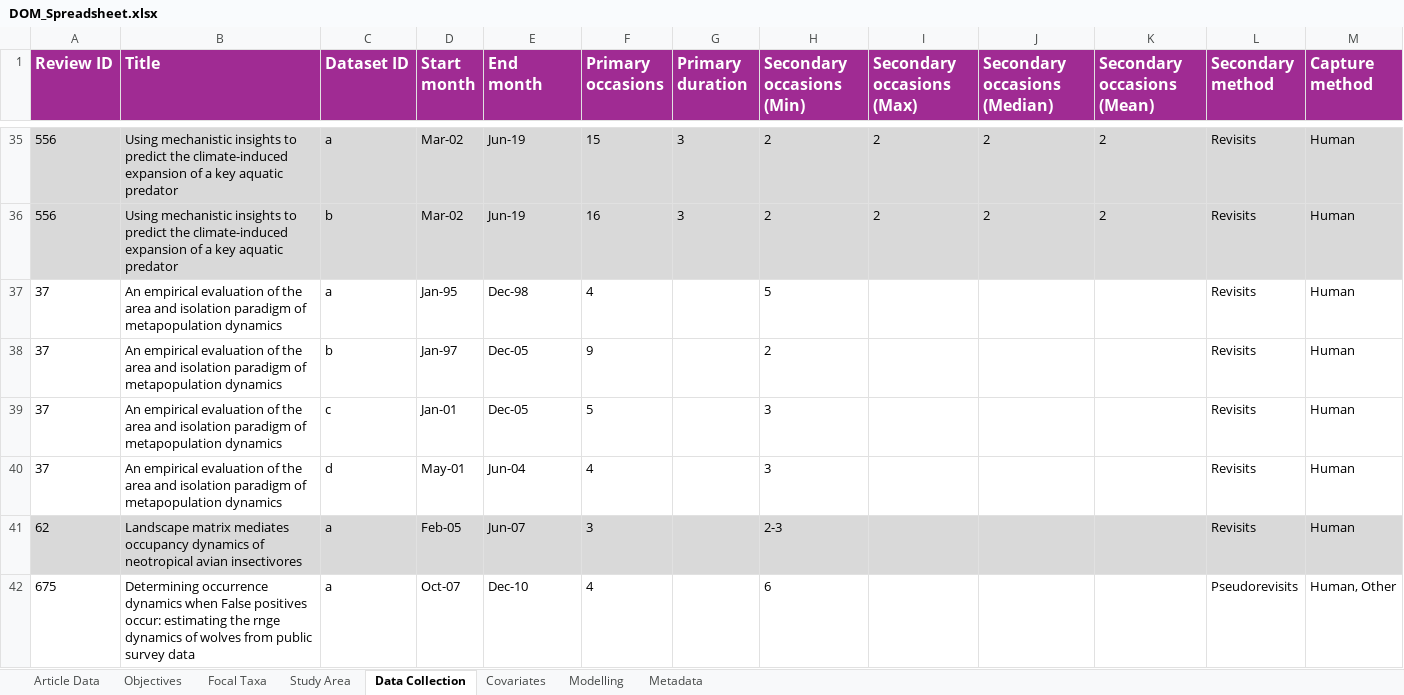
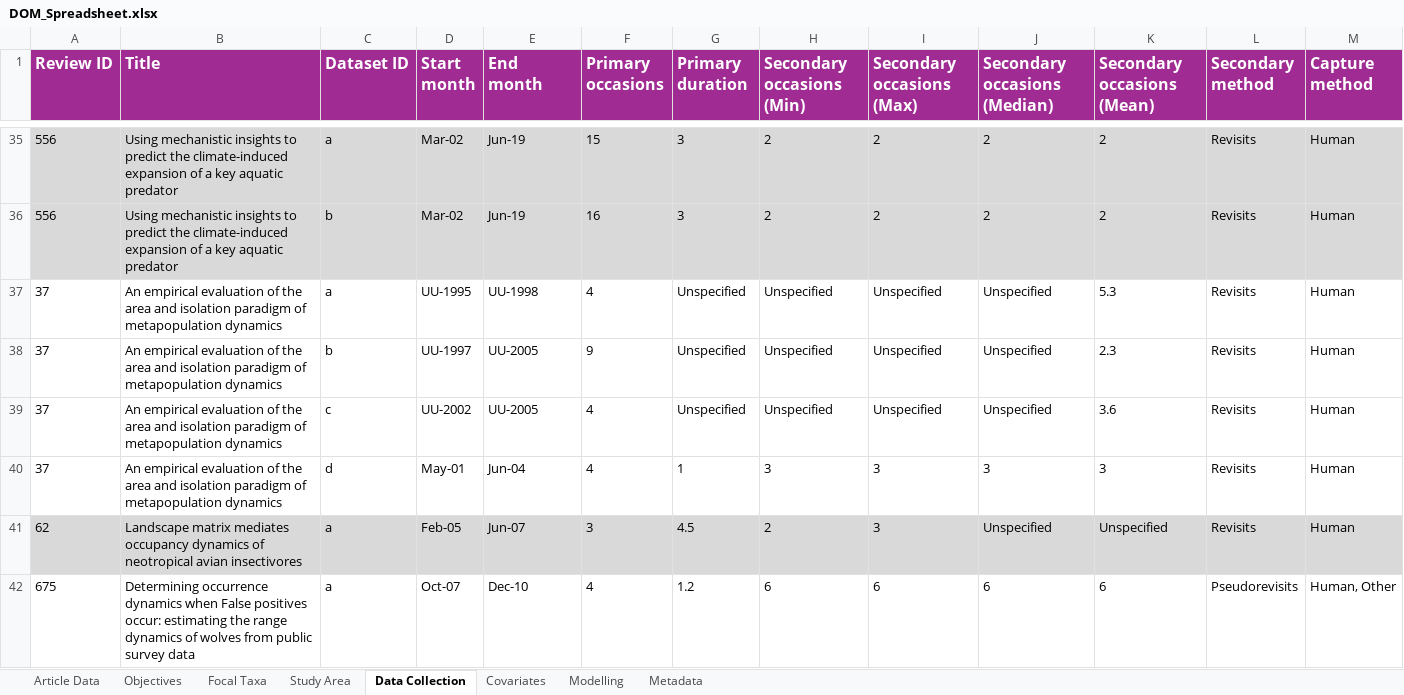
Before and after one commit to SaoirseKelleher/DOM_Review, an Excel workbook: Spreadsheets/DOM_Spreadsheet.xlsx, sheet Data Collection, drawn as a sheet; only a part is shown, gaps mark what is left out; values as stored, in another font and other column widths than the file's, no borders; the diff covers the shown part only; the diff names each change by its address in the sheet, - before the commit and + after, or states it on an @@ line.

```diff
--- a/Spreadsheets/DOM_Spreadsheet.xlsx (sheet Data Collection)
+++ b/Spreadsheets/DOM_Spreadsheet.xlsx (sheet Data Collection)
-D37 (Start month): Jan-95
+D37 (Start month): UU-1995
-E37 (End month): Dec-98
+E37 (End month): UU-1998
-G37:G39 (Primary duration): (empty)
+G37:G39 (Primary duration): Unspecified
-H37 (Secondary occasions (Min)): 5
+H37 (Secondary occasions (Min)): Unspecified
-I37:I39 (Secondary occasions (Max)): (empty)
+I37:I39 (Secondary occasions (Max)): Unspecified
-J37:J39 (Secondary occasions (Median)): (empty)
+J37:J39 (Secondary occasions (Median)): Unspecified
-K37 (Secondary occasions (Mean)): (empty)
+K37 (Secondary occasions (Mean)): 5.3
-D38 (Start month): Jan-97
+D38 (Start month): UU-1997
-E38:E39 (End month): Dec-05
+E38:E39 (End month): UU-2005
-H38 (Secondary occasions (Min)): 2
+H38 (Secondary occasions (Min)): Unspecified
-K38 (Secondary occasions (Mean)): (empty)
+K38 (Secondary occasions (Mean)): 2.3
-D39 (Start month): Jan-01
+D39 (Start month): UU-2002
-F39 (Primary occasions): 5
+F39 (Primary occasions): 4
-H39 (Secondary occasions (Min)): 3
+H39 (Secondary occasions (Min)): Unspecified
-K39 (Secondary occasions (Mean)): (empty)
+K39 (Secondary occasions (Mean)): 3.6
-G40 (Primary duration): (empty)
+G40 (Primary duration): 1
-I40:I41 (Secondary occasions (Max)): (empty)
+I40:I41 (Secondary occasions (Max)): 3
-J40 (Secondary occasions (Median)): (empty)
+J40 (Secondary occasions (Median)): 3
-K40 (Secondary occasions (Mean)): (empty)
+K40 (Secondary occasions (Mean)): 3
-G41 (Primary duration): (empty)
+G41 (Primary duration): 4.5
-H41 (Secondary occasions (Min)): 2-3
+H41 (Secondary occasions (Min)): 2
-J41 (Secondary occasions (Median)): (empty)
+J41 (Secondary occasions (Median)): Unspecified
-K41 (Secondary occasions (Mean)): (empty)
+K41 (Secondary occasions (Mean)): Unspecified
-B42 (Title): …estimating the rnge dynamics of…
+B42 (Title): …estimating the range dynamics of…
-G42 (Primary duration): (empty)
+G42 (Primary duration): 1.2
-I42 (Secondary occasions (Max)): (empty)
+I42 (Secondary occasions (Max)): 6
-J42 (Secondary occasions (Median)): (empty)
+J42 (Secondary occasions (Median)): 6
-K42 (Secondary occasions (Mean)): (empty)
+K42 (Secondary occasions (Mean)): 6
```
Also changed, not shown: 72 edited cells elsewhere in this sheet, sheet Focal Taxa, sheet Objectives, sheet Covariates, sheet Article Data, sheet Modelling, sheet Study Area, 1 other file.
